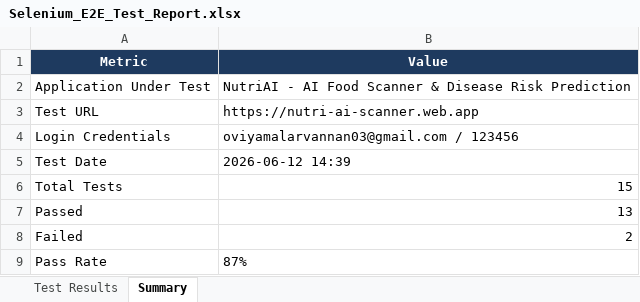
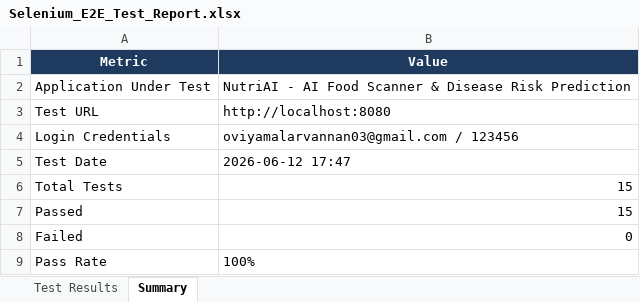
Before and after one commit to oviyamalarvannan03/AI-NUTRI-FOOD-SCANNER, an Excel workbook: Selenium_E2E_Test_Report.xlsx, sheet Summary, drawn as a sheet; values as stored, in another font and other column widths than the file's, no borders; the diff names each change by its address in the sheet, - before the commit and + after, or states it on an @@ line.

```diff
--- a/Selenium_E2E_Test_Report.xlsx (sheet Summary)
+++ b/Selenium_E2E_Test_Report.xlsx (sheet Summary)
-B3 (Value): https://nutri-ai-scanner.web.app
+B3 (Value): http://localhost:8080
-B5 (Value): 2026-06-12 14:39
+B5 (Value): 2026-06-12 17:47
-B7 (Value): 13
+B7 (Value): 15
-B8 (Value): 2
+B8 (Value): 0
-B9 (Value): 87%
+B9 (Value): 100%
```
Also changed, not shown: sheet Test Results, 40 other files.
